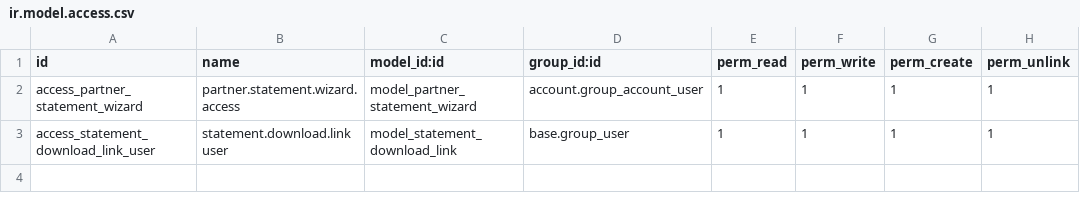
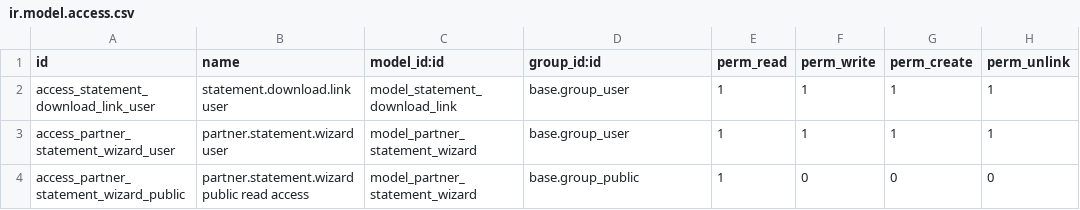
Before and after one commit to MarlonMac/partner_statement_report, a CSV file: security/ir.model.access.csv, drawn as a sheet.

Commit message:
Enhance statement download controller and access permissions: add is_public flag to route and update access rights for partner statement wizard

```diff
--- a/security/ir.model.access.csv
+++ b/security/ir.model.access.csv
@@ -1,3 +1,4 @@
 id,name,model_id:id,group_id:id,perm_read,perm_write,perm_create,perm_unlink
-access_partner_statement_wizard,partner.statement.wizard.access,model_partner_statement_wizard,account.group_account_user,1,1,1,1
 access_statement_download_link_user,statement.download.link user,model_statement_download_link,base.group_user,1,1,1,1
+access_partner_statement_wizard_user,partner.statement.wizard user,model_partner_statement_wizard,base.group_user,1,1,1,1
+access_partner_statement_wizard_public,partner.statement.wizard public read access,model_partner_statement_wizard,base.group_public,1,0,0,0
```
Also changed, not shown: 1 other file.
